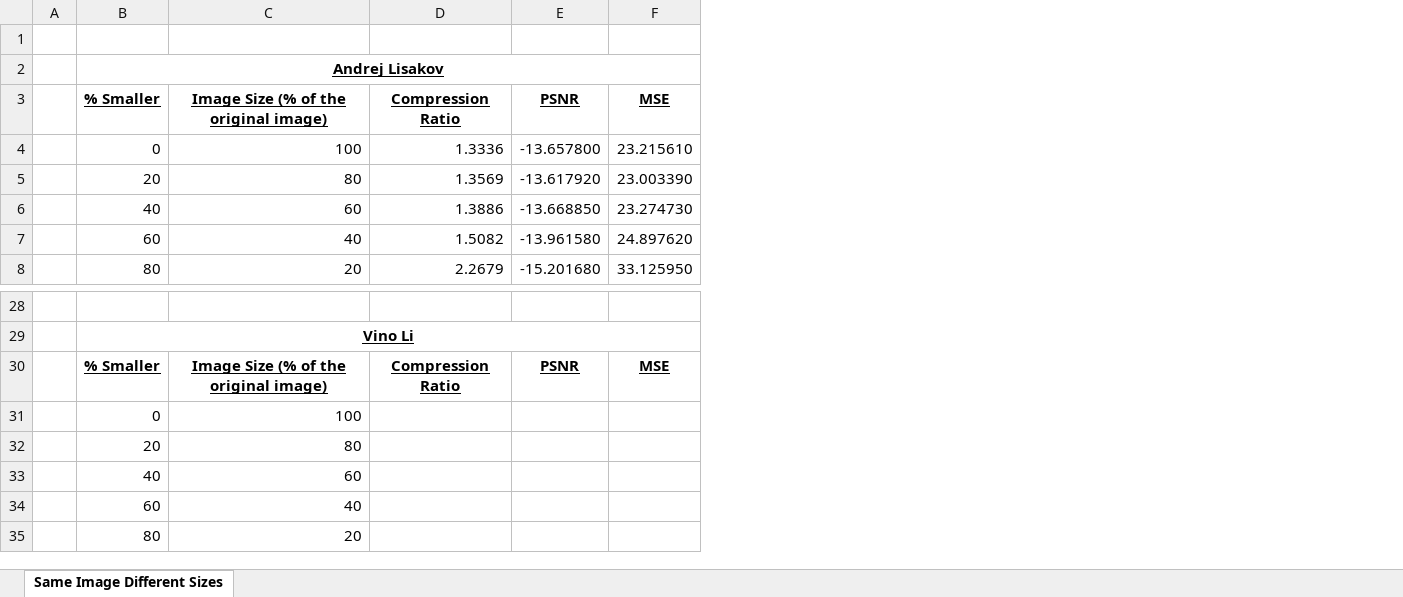
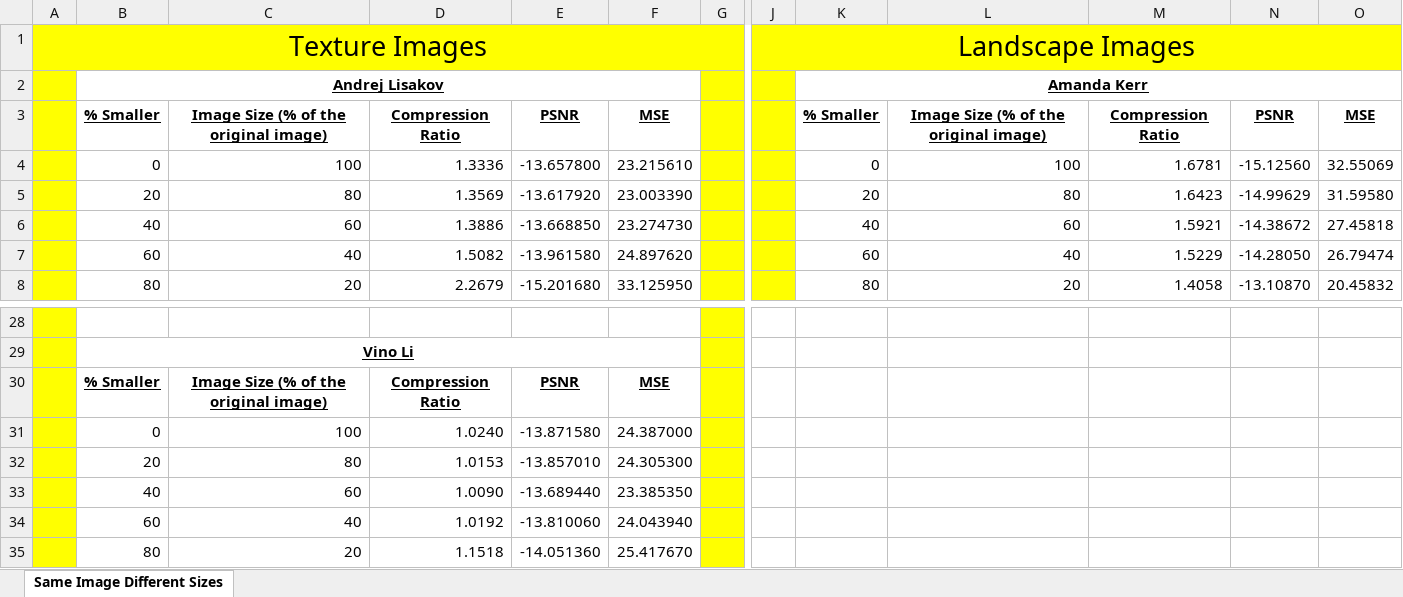
Before and after one commit to KNarotam/Final-Year-Engineering-Laboratory-Project, an Excel workbook: Code/Results/Results.xlsx, sheet Same Image Different Sizes, drawn as a sheet; only a part is shown, gaps mark what is left out; values as stored, in another font and other column widths than the file's, no borders; removed rows and columns are numbered as before the commit, all else as after; rows hold the shown columns only; the diff covers the shown part only; the diff names each change by its address in the sheet, - before the commit and + after, or states it on an @@ line.

Commit message:
All Landscape done

```diff
--- a/Code/Results/Results.xlsx (sheet Same Image Different Sizes)
+++ b/Code/Results/Results.xlsx (sheet Same Image Different Sizes)
-column A, empty
+column A, row 1: Texture Images
+column G, empty
+column J, row 1: Landscape Images
+column K, rows 2-8: Amanda Kerr | % Smaller | 0 | 20 | 40 | 60 | 80
+column L, rows 3-8: Image Size (% of the original image) | 100 | 80 | 60 | 40 | 20
+column M, rows 3-8: Compression Ratio | 1.6781 | 1.6423 | 1.5921 | 1.5229 | 1.4058
+column N, rows 3-8: PSNR | -15.12560 | -14.99629 | -14.38672 | -14.28050 | -13.10870
+column O, rows 3-8: MSE | 32.55069 | 31.59580 | 27.45818 | 26.79474 | 20.45832
-row 1: (empty)
+row 1: Texture Images |  |  |  |  |  |  | Landscape Images
-B1:F1 fill: none
+B1:F1 fill: #FFFF00
-D31: (empty)
+D31: 1.0240
-E31: (empty)
+E31: -13.871580
-F31: (empty)
+F31: 24.387000
-D32: (empty)
+D32: 1.0153
-E32: (empty)
+E32: -13.857010
-F32: (empty)
+F32: 24.305300
-D33: (empty)
+D33: 1.0090
-E33: (empty)
+E33: -13.689440
-F33: (empty)
+F33: 23.385350
-D34: (empty)
+D34: 1.0192
-E34: (empty)
+E34: -13.810060
-F34: (empty)
+F34: 24.043940
-D35: (empty)
+D35: 1.1518
-E35: (empty)
+E35: -14.051360
-F35: (empty)
+F35: 25.417670
```
Also changed, not shown: 2 added columns elsewhere in this sheet, 15 other files.
